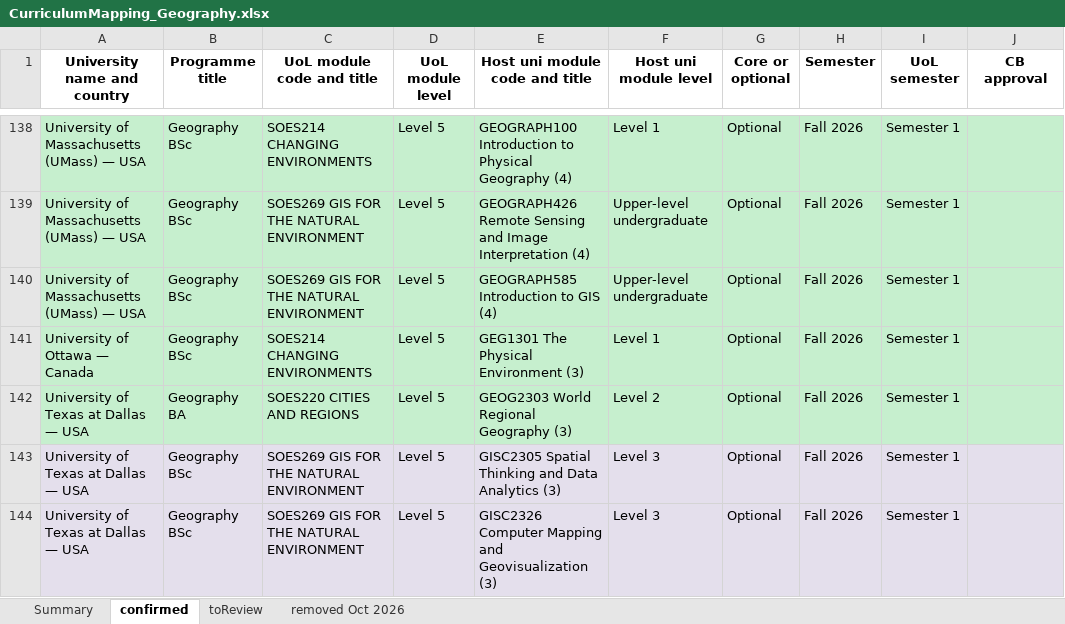
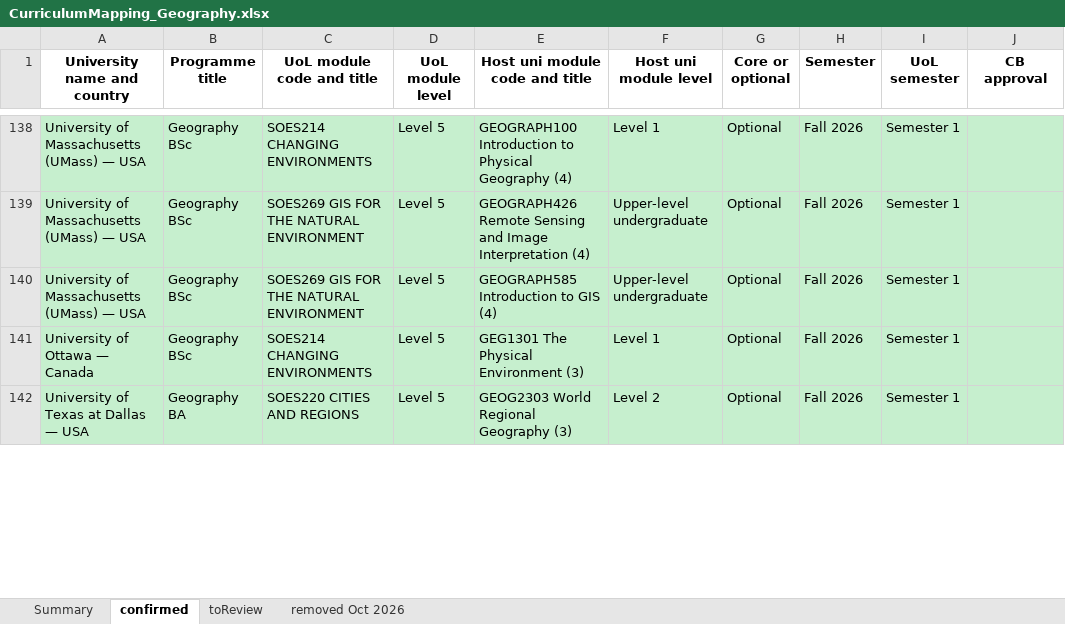
Before and after one commit to g-filomena/GeoMason-light, an Excel workbook: curriculum_mapping_2026-27/CurriculumMapping_Geography.xlsx, sheet confirmed, drawn as a sheet; only a part is shown, gaps mark what is left out; values as stored, in another font and other column widths than the file's, no borders; removed rows and columns are numbered as before the commit, all else as after; the diff covers the shown part only; the diff names each change by its address in the sheet, - before the commit and + after, or states it on an @@ line.

```diff
--- a/curriculum_mapping_2026-27/CurriculumMapping_Geography.xlsx (sheet confirmed)
+++ b/curriculum_mapping_2026-27/CurriculumMapping_Geography.xlsx (sheet confirmed)
-row 143: University of Texas at Dallas — USA | Geography BSc | SOES269 GIS FOR THE NATURAL ENVIRONMENT | Level 5 | GISC2305 Spatial Thinking and Data Analytics (3) | Level 3 | Optional | Fall 2026 | Semester 1
-row 144: University of Texas at Dallas — USA | Geography BSc | SOES269 GIS FOR THE NATURAL ENVIRONMENT | Level 5 | GISC2326 Computer Mapping and Geovisualization (3) | Level 3 | Optional | Fall 2026 | Semester 1
```
Also changed, not shown: 4 added rows and cell formats elsewhere in this sheet, sheet removed Oct 2026, sheet Summary, curriculum_mapping_2026-27/CurriculumMapping_Geo_1_ReviewEntry_OK.xlsx, curriculum_mapping_2026-27/CurriculumMapping_Geo_2_ReviewEntry_NOT_met.xlsx, 1 other file.
